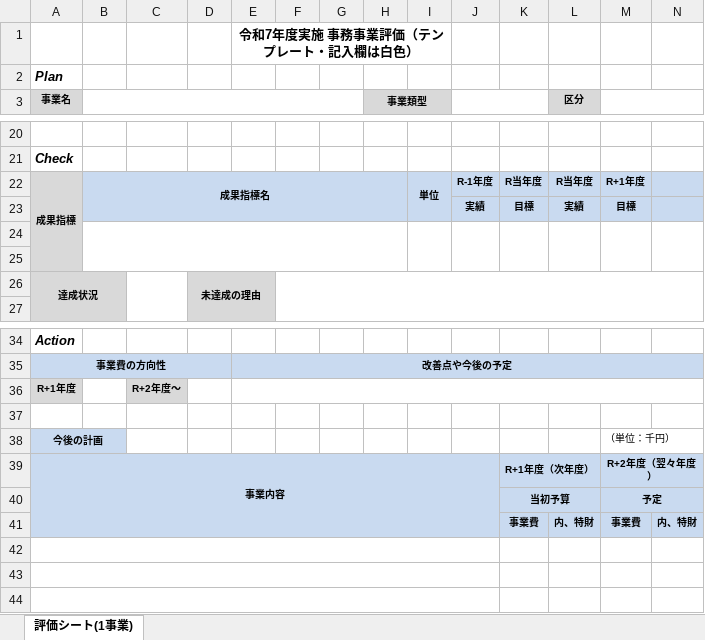
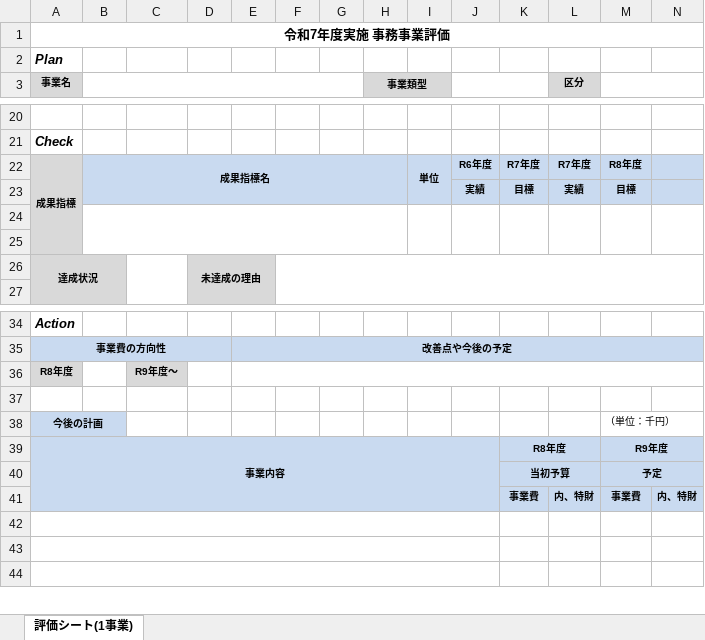
Before and after one commit to onuma-spec/excel-html-tool, an Excel workbook: 試作③_単一HTMLツール/実機確認/mock_template_kosai.xlsx, sheet 評価シート(1事業), drawn as a sheet; only a part is shown, gaps mark what is left out; values as stored, in another font and other column widths than the file's, no borders; charts and pictures not drawn; removed rows and columns are numbered as before the commit, all else as after; the diff names each change by its address in the sheet, - before the commit and + after, or states it on an @@ line.

```diff
--- a/試作③_単一HTMLツール/実機確認/mock_template_kosai.xlsx (sheet 評価シート(1事業))
+++ b/試作③_単一HTMLツール/実機確認/mock_template_kosai.xlsx (sheet 評価シート(1事業))
-row 1:  |  |  |  | 令和7年度実施 事務事業評価（テンプレート・記入欄は白色）
+row 1: 令和7年度実施 事務事業評価
-J22: R-1年度
+J22: R6年度
-K22: R当年度
+K22: R7年度
-L22 (区分): R当年度
+L22 (区分): R7年度
-M22: R+1年度
+M22: R8年度
-row 36: R+1年度 |  | R+2年度～
+row 36: R8年度 |  | R9年度～
-K39: R+1年度（次年度）
+K39: R8年度
-M39: R+2年度（翌々年度）
+M39: R9年度
```
Also changed, not shown: 14 other files.
